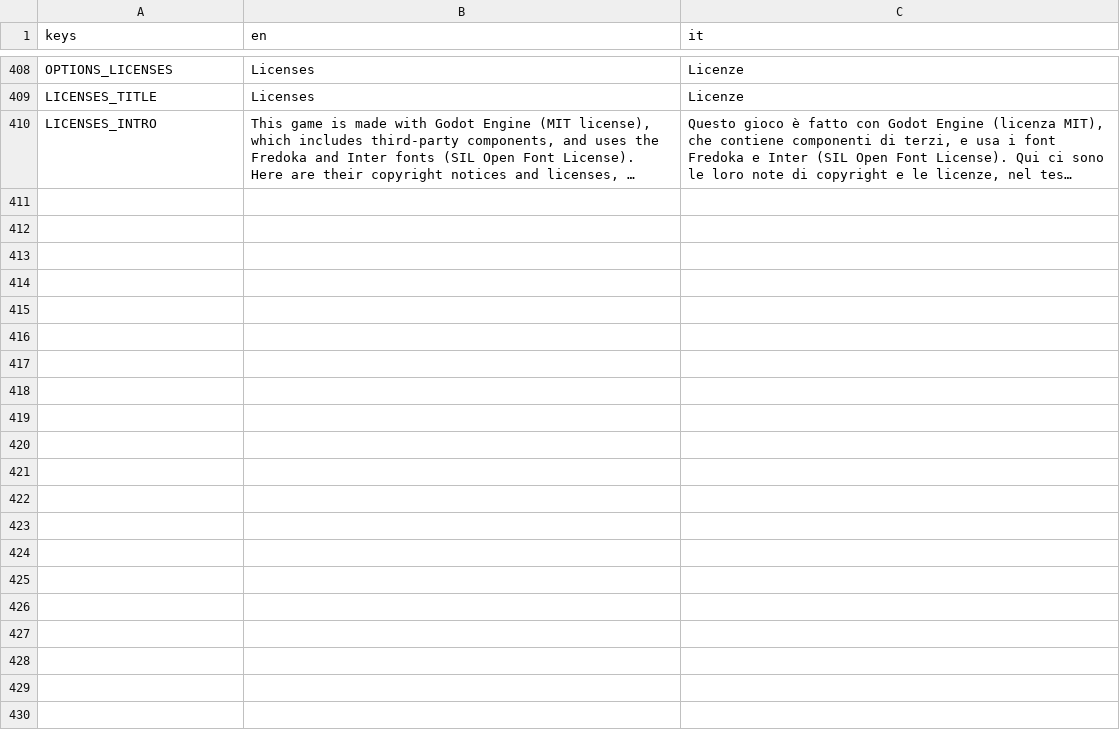
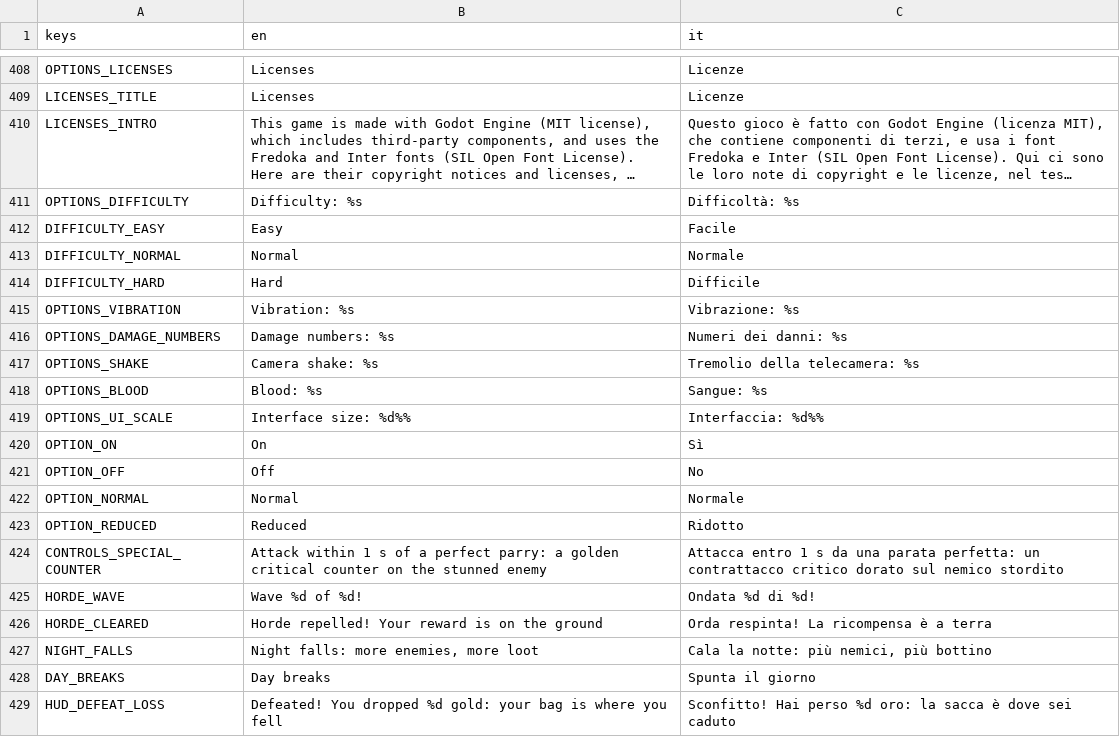
Before and after one commit to fdamore1984/gobelino-game, a CSV file: data/translations.csv, drawn as a sheet; only a part is shown, gaps mark what is left out; long unchanged cells end in …; the diff covers the shown part only; the diff names each change by its address in the sheet, - before the commit and + after, or states it on an @@ line.

```diff
--- a/data/translations.csv
+++ b/data/translations.csv
+row 411: OPTIONS_DIFFICULTY | Difficulty: %s | Difficoltà: %s
+row 412: DIFFICULTY_EASY | Easy | Facile
+row 413: DIFFICULTY_NORMAL | Normal | Normale
+row 414: DIFFICULTY_HARD | Hard | Difficile
+row 415: OPTIONS_VIBRATION | Vibration: %s | Vibrazione: %s
+row 416: OPTIONS_DAMAGE_NUMBERS | Damage numbers: %s | Numeri dei danni: %s
+row 417: OPTIONS_SHAKE | Camera shake: %s | Tremolio della telecamera: %s
+row 418: OPTIONS_BLOOD | Blood: %s | Sangue: %s
+row 419: OPTIONS_UI_SCALE | Interface size: %d%% | Interfaccia: %d%%
+row 420: OPTION_ON | On | Sì
+row 421: OPTION_OFF | Off | No
+row 422: OPTION_NORMAL | Normal | Normale
+row 423: OPTION_REDUCED | Reduced | Ridotto
+row 424: CONTROLS_SPECIAL_COUNTER | Attack within 1 s of a perfect parry: a golden critical counter on the stunned enemy | Attacca entro 1 s da una parata perfetta: un contrattacco critico dorato sul nemico stordito
+row 425: HORDE_WAVE | Wave %d of %d! | Ondata %d di %d!
+row 426: HORDE_CLEARED | Horde repelled! Your reward is on the ground | Orda respinta! La ricompensa è a terra
+row 427: NIGHT_FALLS | Night falls: more enemies, more loot | Cala la notte: più nemici, più bottino
+row 428: DAY_BREAKS | Day breaks | Spunta il giorno
+row 429: HUD_DEFEAT_LOSS | Defeated! You dropped %d gold: your bag is where you fell | Sconfitto! Hai perso %d oro: la sacca è dove sei caduto
```
Also changed, not shown: 17 added rows elsewhere in this file, 15 other files.
